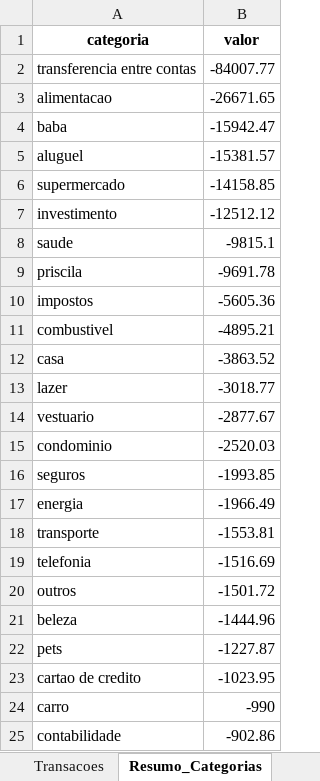
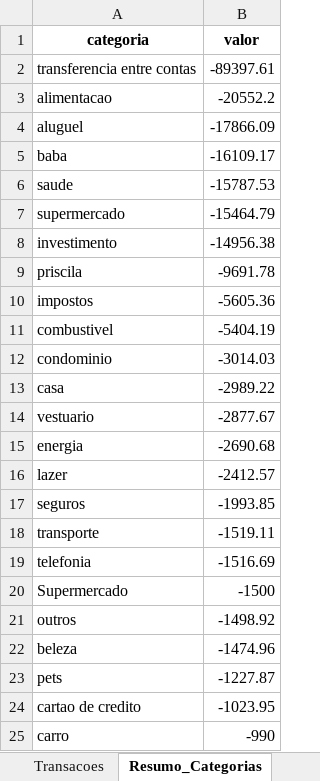
Before and after one commit to alexandrepiccin/gestao-financeira-ml, an Excel workbook: relatorio_financeiro_corrigido.xlsx, sheet Resumo_Categorias, drawn as a sheet; only a part is shown; the shorter side is filled out with more unchanged rows; values as stored, in another font and other column widths than the file's, no borders; removed rows and columns are numbered as before the commit, all else as after; the diff covers the shown part only; the diff names each change by its address in the sheet, - before the commit and + after, or states it on an @@ line.

```diff
--- a/relatorio_financeiro_corrigido.xlsx (sheet Resumo_Categorias)
+++ b/relatorio_financeiro_corrigido.xlsx (sheet Resumo_Categorias)
-B2 (valor): -84007.77
+B2 (valor): -89397.61
-B3 (valor): -26671.65
+B3 (valor): -20552.2
-row 4: baba | -15942.47
-B4 (valor): -15381.57
+B4 (valor): -17866.09
+row 5: baba | -16109.17
+row 6: saude | -15787.53
-B7 (valor): -14158.85
+B7 (valor): -15464.79
-B8 (valor): -12512.12
+B8 (valor): -14956.38
-row 8: saude | -9815.1
-B11 (valor): -4895.21
+B11 (valor): -5404.19
+row 12: condominio | -3014.03
-B13 (valor): -3863.52
+B13 (valor): -2989.22
-row 13: lazer | -3018.77
-row 15: condominio | -2520.03
+row 15: energia | -2690.68
+row 16: lazer | -2412.57
-row 17: energia | -1966.49
-B18 (valor): -1553.81
+B18 (valor): -1519.11
+row 20: Supermercado | -1500
-B21 (valor): -1501.72
+B21 (valor): -1498.92
-B22 (valor): -1444.96
+B22 (valor): -1474.96
```
Also changed, not shown: 2 added rows, 1 removed row and 1 edited cell elsewhere in this sheet, sheet Transacoes, sheet Saldo_Mensal, hidden cells, 17 other files.
